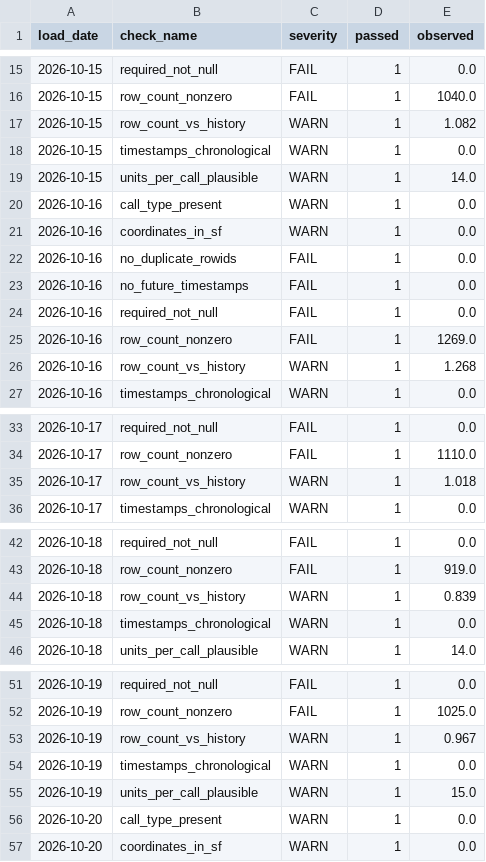
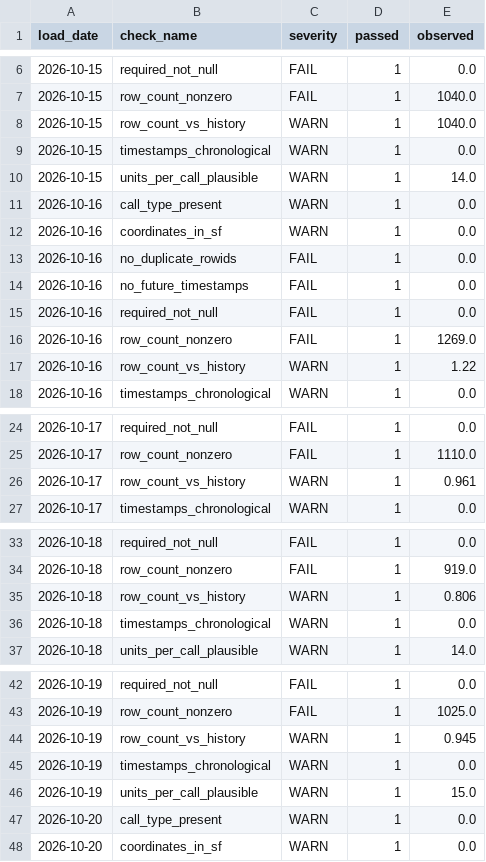
Before and after one commit to nmashiat/911-Pipeline, a CSV file: outputs/dq_results.csv, drawn as a sheet; only a part is shown, gaps mark what is left out; the diff covers the shown part only.

```diff
--- a/outputs/dq_results.csv
+++ b/outputs/dq_results.csv
@@ -16,3 +7,3 @@ load_date,check_name,severity,passed,observed
 2026-10-15,row_count_nonzero,FAIL,1,1040.0
-2026-10-15,row_count_vs_history,WARN,1,1.082
+2026-10-15,row_count_vs_history,WARN,1,1040.0
 2026-10-15,timestamps_chronological,WARN,1,0.0
@@ -25,3 +16,3 @@ load_date,check_name,severity,passed,observed
 2026-10-16,row_count_nonzero,FAIL,1,1269.0
-2026-10-16,row_count_vs_history,WARN,1,1.268
+2026-10-16,row_count_vs_history,WARN,1,1.22
 2026-10-16,timestamps_chronological,WARN,1,0.0
@@ -34,3 +25,3 @@ load_date,check_name,severity,passed,observed
 2026-10-17,row_count_nonzero,FAIL,1,1110.0
-2026-10-17,row_count_vs_history,WARN,1,1.018
+2026-10-17,row_count_vs_history,WARN,1,0.961
 2026-10-17,timestamps_chronological,WARN,1,0.0
@@ -43,3 +34,3 @@ load_date,check_name,severity,passed,observed
 2026-10-18,row_count_nonzero,FAIL,1,919.0
-2026-10-18,row_count_vs_history,WARN,1,0.839
+2026-10-18,row_count_vs_history,WARN,1,0.806
 2026-10-18,timestamps_chronological,WARN,1,0.0
@@ -52,3 +43,3 @@ load_date,check_name,severity,passed,observed
 2026-10-19,row_count_nonzero,FAIL,1,1025.0
-2026-10-19,row_count_vs_history,WARN,1,0.967
+2026-10-19,row_count_vs_history,WARN,1,0.945
 2026-10-19,timestamps_chronological,WARN,1,0.0
```
Also changed, not shown: 9 added rows, 9 removed rows and 2 edited cells elsewhere in this file, outputs/daily_summary.csv, outputs/reconciliation.csv.
